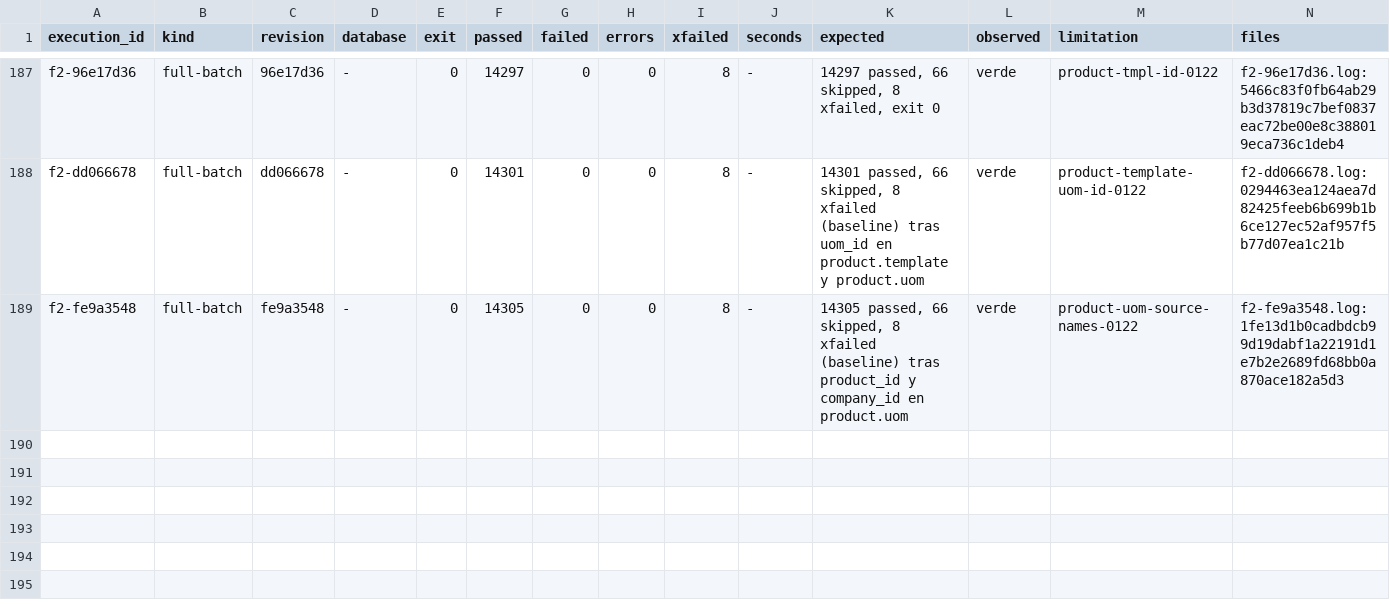
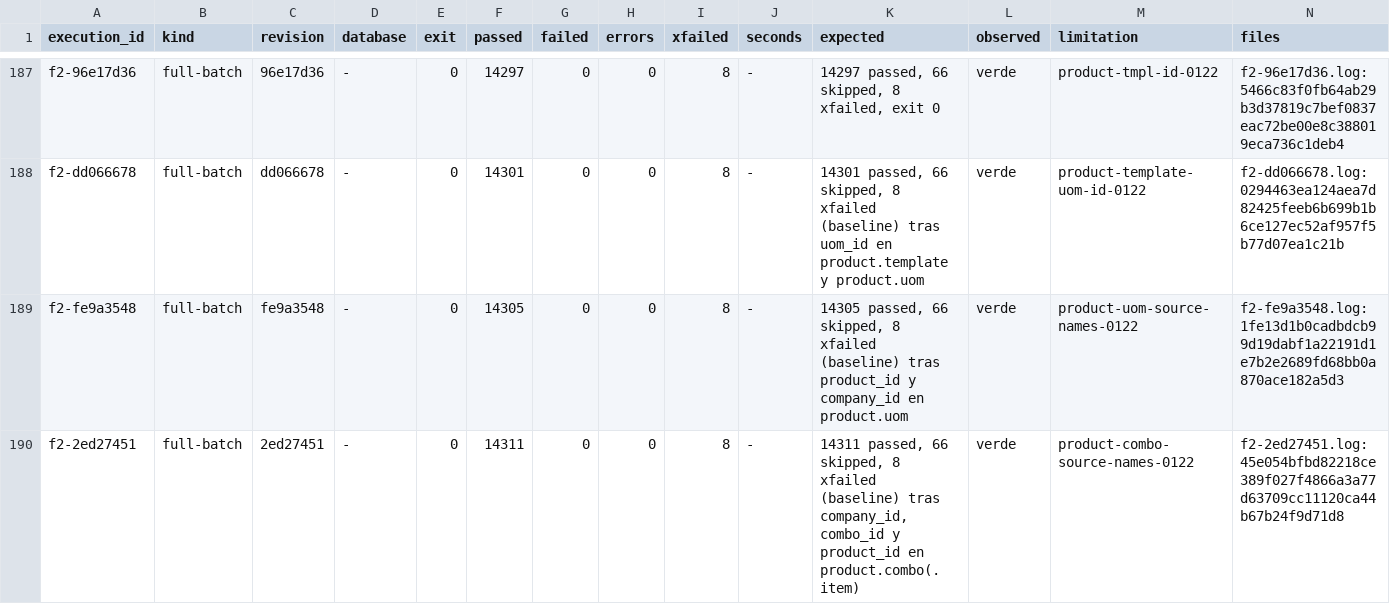
Before and after one commit to jcg-admin/kaupamex-api, a TSV file: scripts/workbench/orm-continuation-plan-20261103T095630/outputs/gates/index.tsv, drawn as a sheet; only a part is shown, gaps mark what is left out.

Commit message:
Record the F2 gate and plan row for product.combo
F2 on 2ed27451: 14311 passed, 8 xfailed (the baseline).

```diff
--- a/scripts/workbench/orm-continuation-plan-20261103T095630/outputs/gates/index.tsv
+++ b/scripts/workbench/orm-continuation-plan-20261103T095630/outputs/gates/index.tsv
@@ -189 +189,2 @@ f2-dd066678	full-batch	dd066678	-	0	14301	0	0	8	-	14301 passed, 66 skipped, 8 xf
 f2-fe9a3548	full-batch	fe9a3548	-	0	14305	0	0	8	-	14305 passed, 66 skipped, 8 xfailed (baseline) tras product_id y company_id en product.uom	verde	product-uom-source-names-0122	f2-fe9a3548.log:1fe13d1b0cadbdcb99d19dabf1a22191d1e7b2e2689fd68bb0a870ace182a5d3
+f2-2ed27451	full-batch	2ed27451	-	0	14311	0	0	8	-	14311 passed, 66 skipped, 8 xfailed (baseline) tras company_id, combo_id y product_id en product.combo(.item)	verde	product-combo-source-names-0122	f2-2ed27451.log:45e054bfbd82218ce389f027f4866a3a77d63709cc11120ca44b67b24f9d71d8
```
Also changed, not shown: 3 other files.
